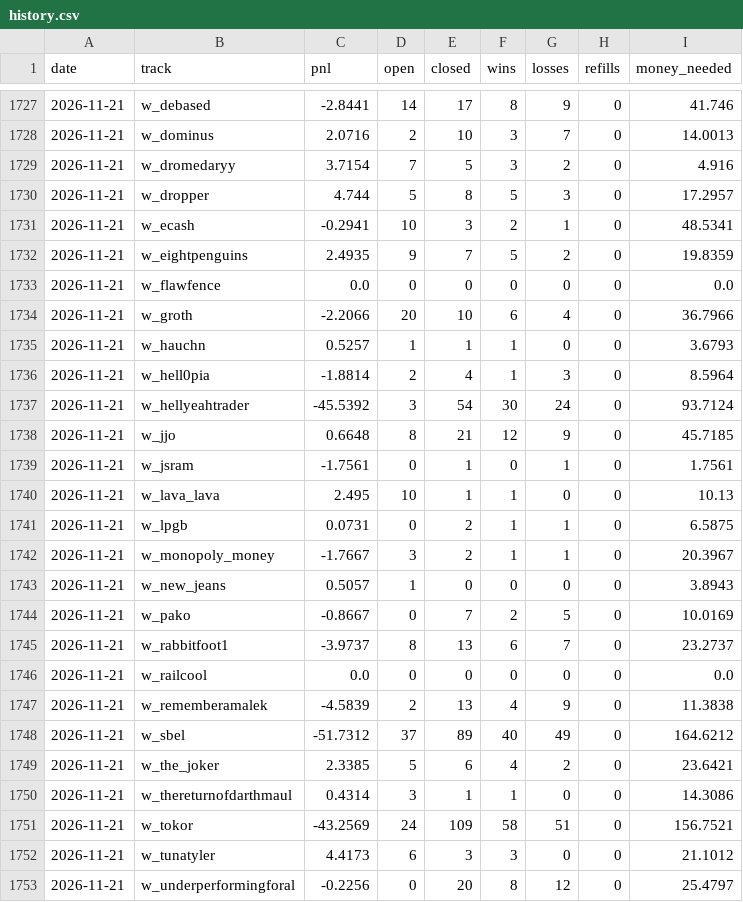
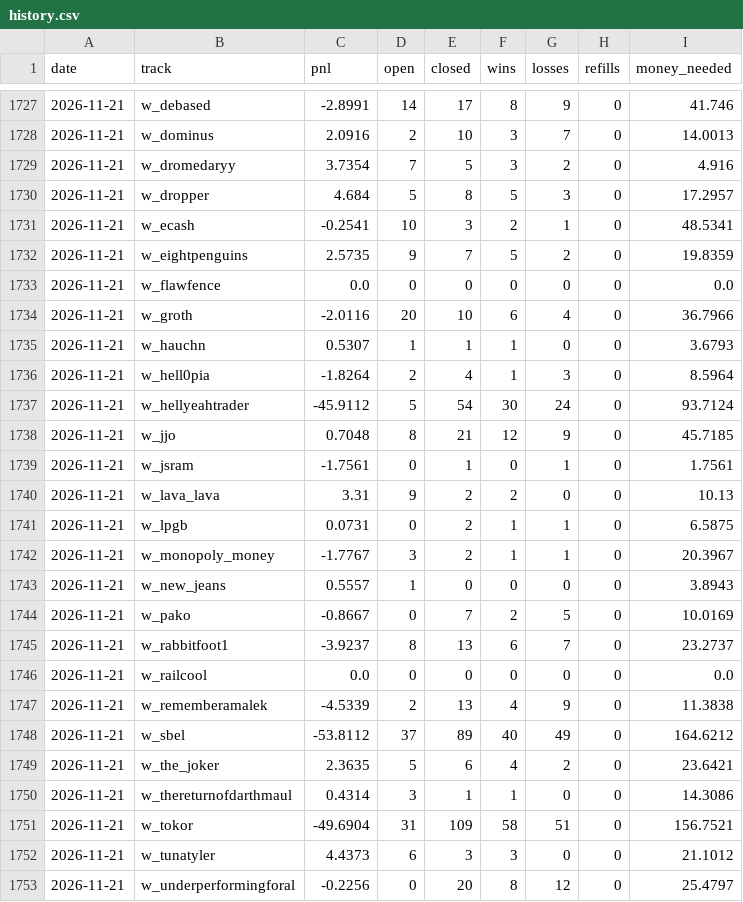
Before and after one commit to palsk1/poly-paper-bot, a CSV file: state/history.csv, drawn as a sheet; only a part is shown, gaps mark what is left out; the diff covers the shown part only.

```diff
--- a/state/history.csv
+++ b/state/history.csv
@@ -1727,27 +1727,27 @@ date,track,pnl,open,closed,wins,losses,refills,money_needed
-2026-11-21,w_debased,-2.8441,14,17,8,9,0,41.746
-2026-11-21,w_dominus,2.0716,2,10,3,7,0,14.0013
-2026-11-21,w_dromedaryy,3.7154,7,5,3,2,0,4.916
-2026-11-21,w_dropper,4.744,5,8,5,3,0,17.2957
-2026-11-21,w_ecash,-0.2941,10,3,2,1,0,48.5341
-2026-11-21,w_eightpenguins,2.4935,9,7,5,2,0,19.8359
+2026-11-21,w_debased,-2.8991,14,17,8,9,0,41.746
+2026-11-21,w_dominus,2.0916,2,10,3,7,0,14.0013
+2026-11-21,w_dromedaryy,3.7354,7,5,3,2,0,4.916
+2026-11-21,w_dropper,4.684,5,8,5,3,0,17.2957
+2026-11-21,w_ecash,-0.2541,10,3,2,1,0,48.5341
+2026-11-21,w_eightpenguins,2.5735,9,7,5,2,0,19.8359
 2026-11-21,w_flawfence,0.0,0,0,0,0,0,0.0
-2026-11-21,w_groth,-2.2066,20,10,6,4,0,36.7966
-2026-11-21,w_hauchn,0.5257,1,1,1,0,0,3.6793
-2026-11-21,w_hell0pia,-1.8814,2,4,1,3,0,8.5964
-2026-11-21,w_hellyeahtrader,-45.5392,3,54,30,24,0,93.7124
-2026-11-21,w_jjo,0.6648,8,21,12,9,0,45.7185
+2026-11-21,w_groth,-2.0116,20,10,6,4,0,36.7966
+2026-11-21,w_hauchn,0.5307,1,1,1,0,0,3.6793
+2026-11-21,w_hell0pia,-1.8264,2,4,1,3,0,8.5964
+2026-11-21,w_hellyeahtrader,-45.9112,5,54,30,24,0,93.7124
+2026-11-21,w_jjo,0.7048,8,21,12,9,0,45.7185
 2026-11-21,w_jsram,-1.7561,0,1,0,1,0,1.7561
-2026-11-21,w_lava_lava,2.495,10,1,1,0,0,10.13
+2026-11-21,w_lava_lava,3.31,9,2,2,0,0,10.13
 2026-11-21,w_lpgb,0.0731,0,2,1,1,0,6.5875
-2026-11-21,w_monopoly_money,-1.7667,3,2,1,1,0,20.3967
-2026-11-21,w_new_jeans,0.5057,1,0,0,0,0,3.8943
+2026-11-21,w_monopoly_money,-1.7767,3,2,1,1,0,20.3967
+2026-11-21,w_new_jeans,0.5557,1,0,0,0,0,3.8943
 2026-11-21,w_pako,-0.8667,0,7,2,5,0,10.0169
-2026-11-21,w_rabbitfoot1,-3.9737,8,13,6,7,0,23.2737
+2026-11-21,w_rabbitfoot1,-3.9237,8,13,6,7,0,23.2737
 2026-11-21,w_railcool,0.0,0,0,0,0,0,0.0
-2026-11-21,w_rememberamalek,-4.5839,2,13,4,9,0,11.3838
-2026-11-21,w_sbel,-51.7312,37,89,40,49,0,164.6212
-2026-11-21,w_the_joker,2.3385,5,6,4,2,0,23.6421
+2026-11-21,w_rememberamalek,-4.5339,2,13,4,9,0,11.3838
+2026-11-21,w_sbel,-53.8112,37,89,40,49,0,164.6212
+2026-11-21,w_the_joker,2.3635,5,6,4,2,0,23.6421
 2026-11-21,w_thereturnofdarthmaul,0.4314,3,1,1,0,0,14.3086
-2026-11-21,w_tokor,-43.2569,24,109,58,51,0,156.7521
-2026-11-21,w_tunatyler,4.4173,6,3,3,0,0,21.1012
+2026-11-21,w_tokor,-49.6904,31,109,58,51,0,156.7521
+2026-11-21,w_tunatyler,4.4373,6,3,3,0,0,21.1012
 2026-11-21,w_underperformingforal,-0.2256,0,20,8,12,0,25.4797
```
Also changed, not shown: 113 edited cells elsewhere in this file, 10 other files.
